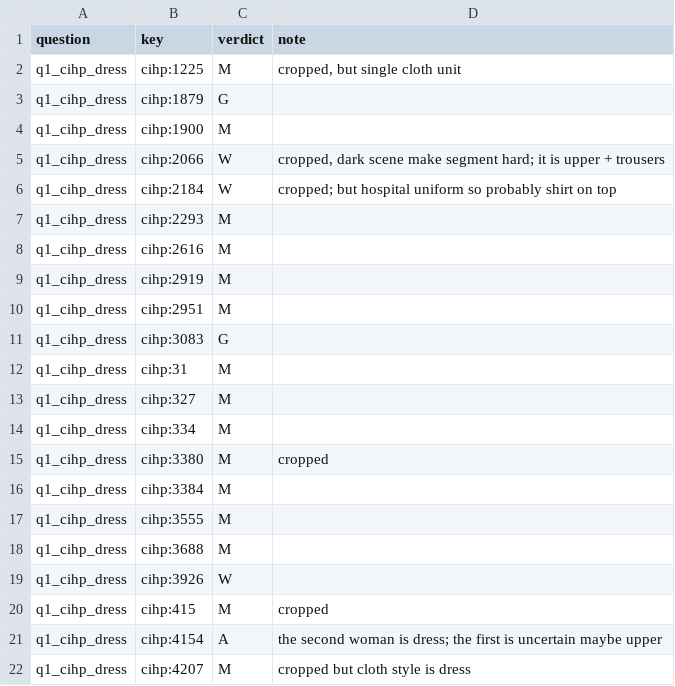
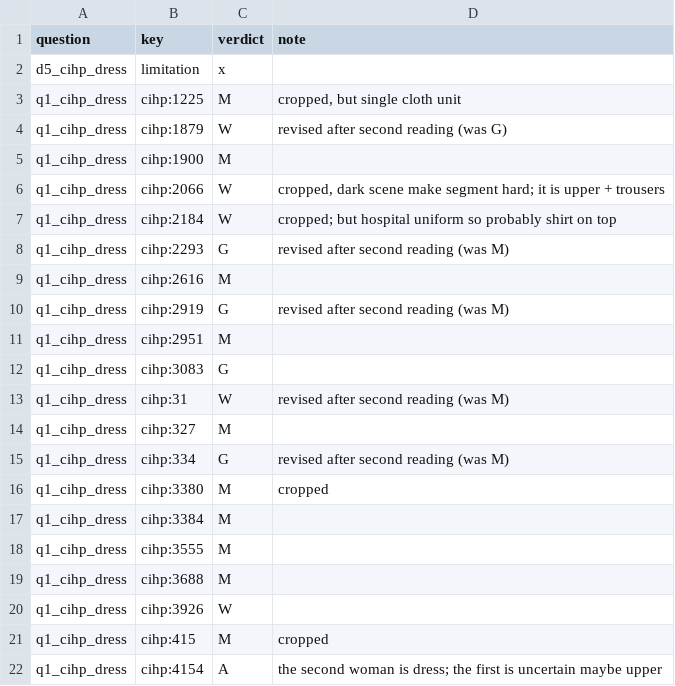
Before and after one commit to lemasc/cloth-segment, a CSV file: docs/reports/2026-11-07-T10-verdicts.csv, drawn as a sheet; only a part is shown; the shorter side is filled out with more unchanged rows.

```diff
--- a/docs/reports/2026-11-07-T10-verdicts.csv
+++ b/docs/reports/2026-11-07-T10-verdicts.csv
@@ -1,4 +1,5 @@
 question,key,verdict,note
+d5_cihp_dress,limitation,x,
 q1_cihp_dress,cihp:1225,M,"cropped, but single cloth unit"
-q1_cihp_dress,cihp:1879,G,
+q1_cihp_dress,cihp:1879,W,revised after second reading (was G)
 q1_cihp_dress,cihp:1900,M,
@@ -6,10 +7,10 @@ q1_cihp_dress,cihp:2066,W,"cropped, dark scene make segment hard; it is upper +
 q1_cihp_dress,cihp:2184,W,cropped; but hospital uniform so probably shirt on top
-q1_cihp_dress,cihp:2293,M,
+q1_cihp_dress,cihp:2293,G,revised after second reading (was M)
 q1_cihp_dress,cihp:2616,M,
-q1_cihp_dress,cihp:2919,M,
+q1_cihp_dress,cihp:2919,G,revised after second reading (was M)
 q1_cihp_dress,cihp:2951,M,
 q1_cihp_dress,cihp:3083,G,
-q1_cihp_dress,cihp:31,M,
+q1_cihp_dress,cihp:31,W,revised after second reading (was M)
 q1_cihp_dress,cihp:327,M,
-q1_cihp_dress,cihp:334,M,
+q1_cihp_dress,cihp:334,G,revised after second reading (was M)
 q1_cihp_dress,cihp:3380,M,cropped
```
